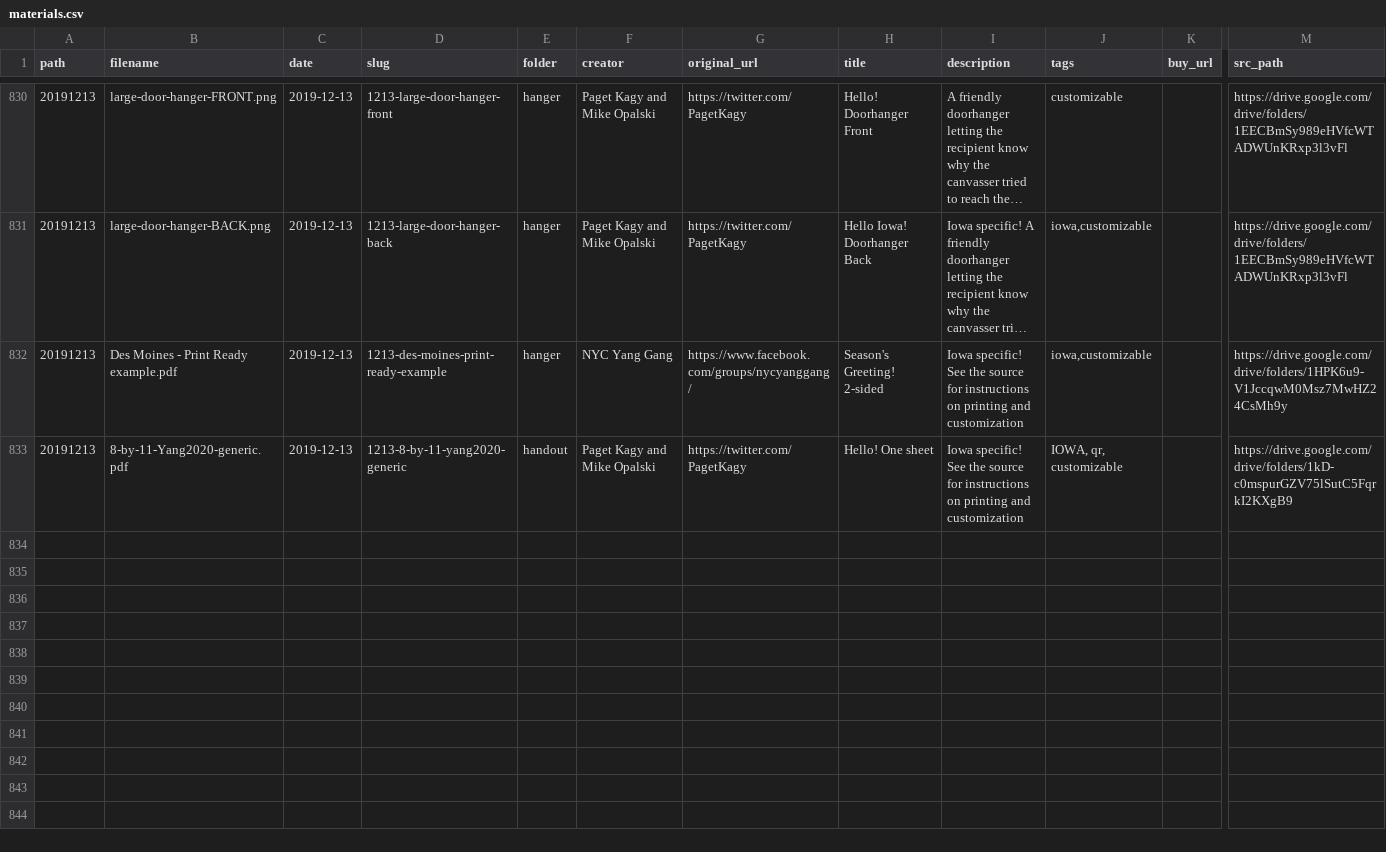
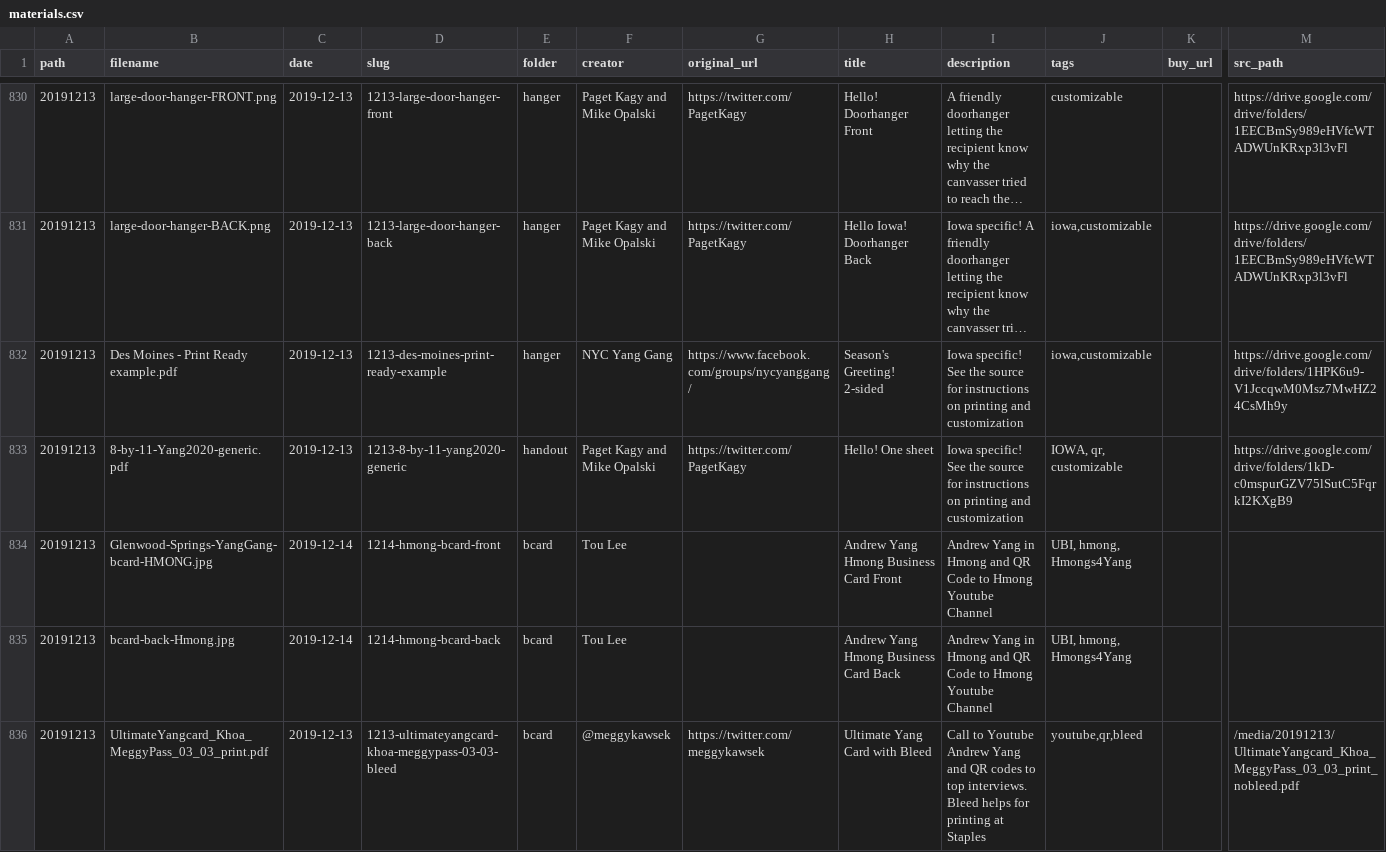
Before and after one commit to mikhuang/yang-prints, a CSV file: data/materials.csv, drawn as a sheet; only a part is shown, gaps mark what is left out; long unchanged cells end in …; rows hold the shown columns only; the diff covers the shown part only; the diff names each change by its address in the sheet, - before the commit and + after, or states it on an @@ line.

Commit message:
update 12/16. linkify description area

```diff
--- a/data/materials.csv
+++ b/data/materials.csv
+row 834: 20191213 | Glenwood-Springs-YangGang-bcard-HMONG.jpg | 2019-12-14 | 1214-hmong-bcard-front | bcard | Tou Lee |  | Andrew Yang Hmong Business Card Front | Andrew Yang in Hmong and QR Code to Hmong Youtube Channel | UBI, hmong, Hmongs4Yang
+row 835: 20191213 | bcard-back-Hmong.jpg | 2019-12-14 | 1214-hmong-bcard-back | bcard | Tou Lee |  | Andrew Yang Hmong Business Card Back | Andrew Yang in Hmong and QR Code to Hmong Youtube Channel | UBI, hmong, Hmongs4Yang
+row 836: 20191213 | UltimateYangcard_Khoa_MeggyPass_03_03_print.pdf | 2019-12-13 | 1213-ultimateyangcard-khoa-meggypass-03-03-bleed | bcard | @meggykawsek | https://twitter.com/meggykawsek | Ultimate Yang Card with Bleed | Call to Youtube Andrew Yang and QR codes to top interviews. Bleed helps for printing at Staples | youtube,qr,bleed |  | /media/20191213/UltimateYangcard_Khoa_MeggyPass_03_03_print_nobleed.pdf
```
Also changed, not shown: 7 added rows and 2 edited cells elsewhere in this file, 40 other files.
